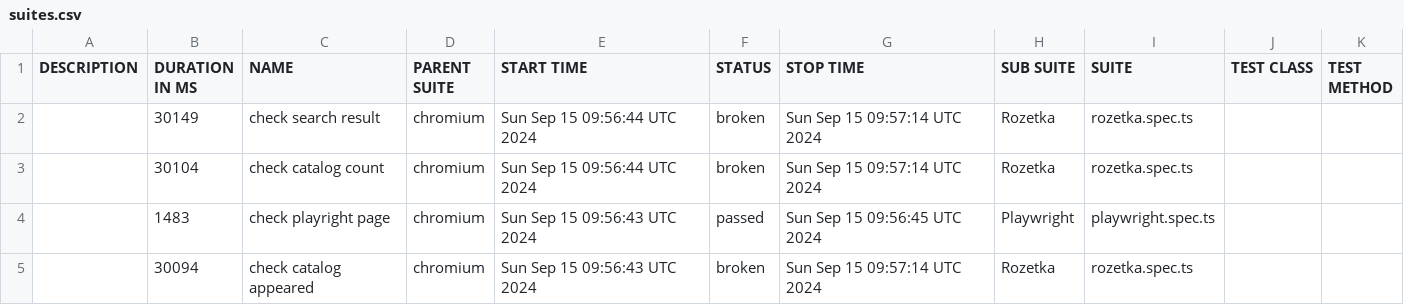
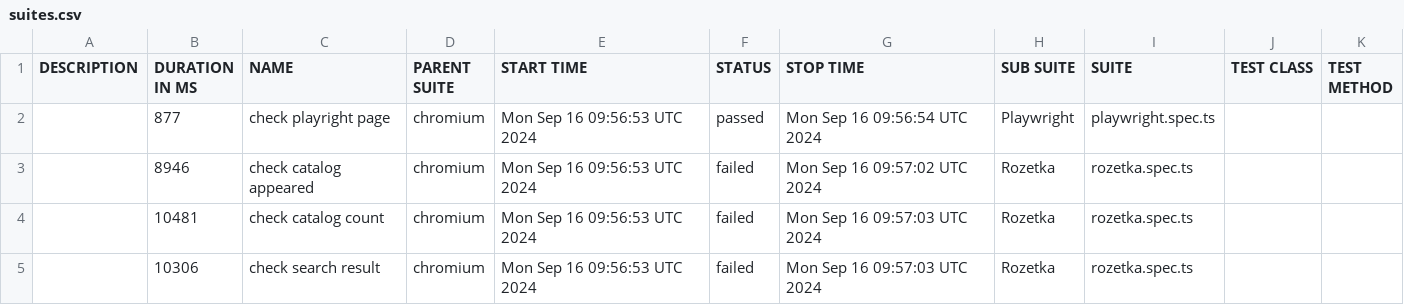
Before and after one commit to Vanecheek/new_IVAN_tests_playwrite, a CSV file: data/suites.csv, drawn as a sheet.

```diff
--- a/data/suites.csv
+++ b/data/suites.csv
@@ -1,5 +1,5 @@
 "DESCRIPTION","DURATION IN MS","NAME","PARENT SUITE","START TIME","STATUS","STOP TIME","SUB SUITE","SUITE","TEST CLASS","TEST METHOD"
-"","30149","check search result","chromium","Sun Sep 15 09:56:44 UTC 2024","broken","Sun Sep 15 09:57:14 UTC 2024","Rozetka","rozetka.spec.ts","",""
-"","30104","check catalog count","chromium","Sun Sep 15 09:56:44 UTC 2024","broken","Sun Sep 15 09:57:14 UTC 2024","Rozetka","rozetka.spec.ts","",""
-"","1483","check playright page","chromium","Sun Sep 15 09:56:43 UTC 2024","passed","Sun Sep 15 09:56:45 UTC 2024","Playwright","playwright.spec.ts","",""
-"","30094","check catalog appeared","chromium","Sun Sep 15 09:56:43 UTC 2024","broken","Sun Sep 15 09:57:14 UTC 2024","Rozetka","rozetka.spec.ts","",""
+"","877","check playright page","chromium","Mon Sep 16 09:56:53 UTC 2024","passed","Mon Sep 16 09:56:54 UTC 2024","Playwright","playwright.spec.ts","",""
+"","8946","check catalog appeared","chromium","Mon Sep 16 09:56:53 UTC 2024","failed","Mon Sep 16 09:57:02 UTC 2024","Rozetka","rozetka.spec.ts","",""
+"","10481","check catalog count","chromium","Mon Sep 16 09:56:53 UTC 2024","failed","Mon Sep 16 09:57:03 UTC 2024","Rozetka","rozetka.spec.ts","",""
+"","10306","check search result","chromium","Mon Sep 16 09:56:53 UTC 2024","failed","Mon Sep 16 09:57:03 UTC 2024","Rozetka","rozetka.spec.ts","",""
```
Also changed, not shown: 39 other files.
